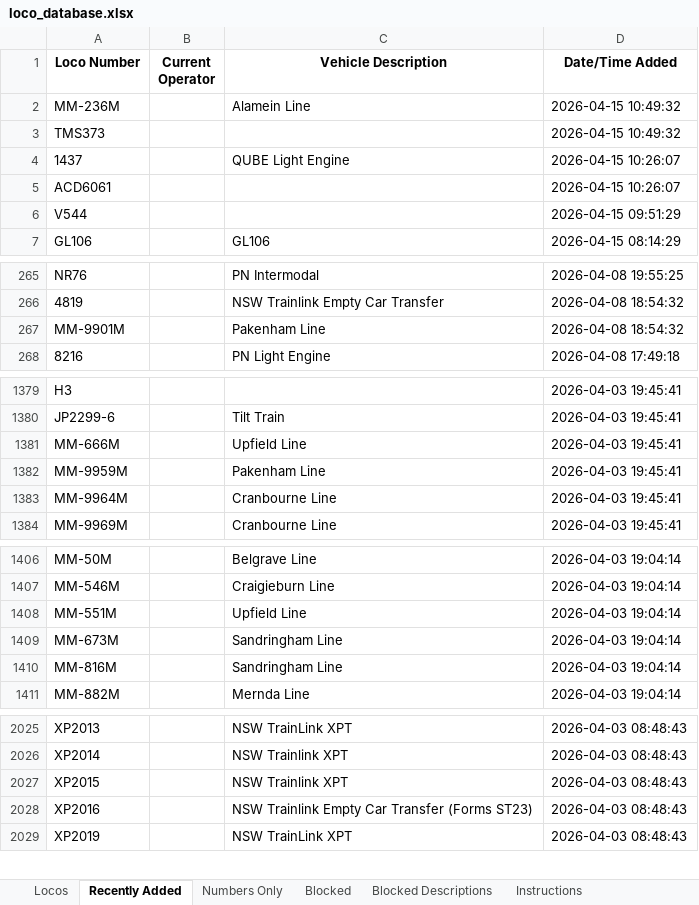
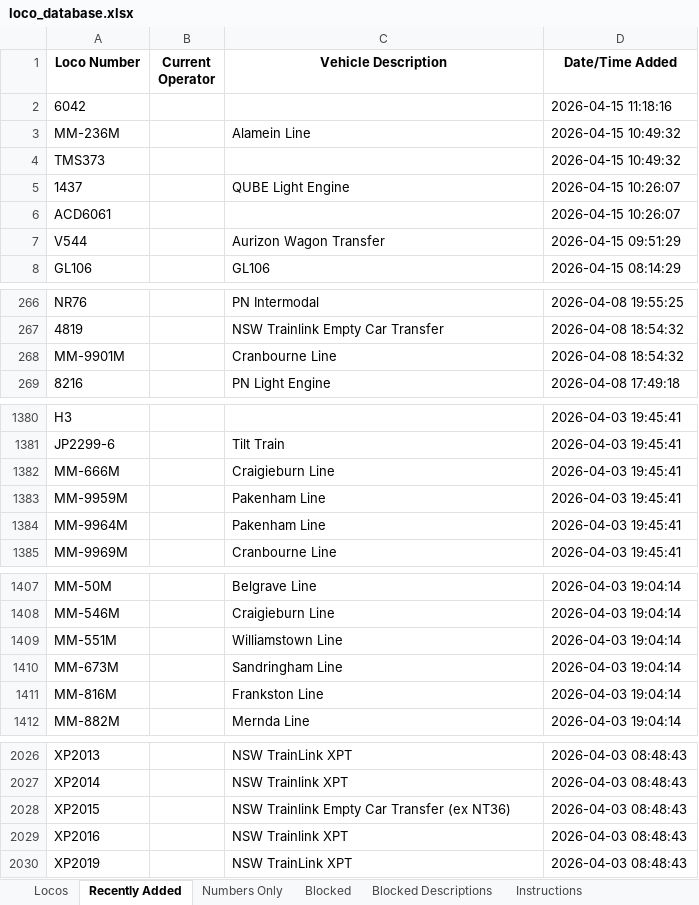
Before and after one commit to grahame21/railops-backend, an Excel workbook: static/downloads/loco_database.xlsx, sheet Recently Added, drawn as a sheet; only a part is shown, gaps mark what is left out; values as stored, in another font and other column widths than the file's, no borders; addresses are those after the commit; the diff covers the shown part only; the diff names each change by its address in the sheet, - before the commit and + after, or states it on an @@ line.

```diff
--- a/static/downloads/loco_database.xlsx (sheet Recently Added)
+++ b/static/downloads/loco_database.xlsx (sheet Recently Added)
+row 2: 6042 |  |  | 2026-04-15 11:18:16
-C7 (Vehicle Description): (empty)
+C7 (Vehicle Description): Aurizon Wagon Transfer
-C268 (Vehicle Description): Pakenham Line
+C268 (Vehicle Description): Cranbourne Line
-C1382 (Vehicle Description): Upfield Line
+C1382 (Vehicle Description): Craigieburn Line
-C1384 (Vehicle Description): Cranbourne Line
+C1384 (Vehicle Description): Pakenham Line
-C1409 (Vehicle Description): Upfield Line
+C1409 (Vehicle Description): Williamstown Line
-C1411 (Vehicle Description): Sandringham Line
+C1411 (Vehicle Description): Frankston Line
-C2028 (Vehicle Description): NSW Trainlink XPT
+C2028 (Vehicle Description): NSW Trainlink Empty Car Transfer (ex NT36)
-C2029 (Vehicle Description): NSW Trainlink Empty Car Transfer (Forms ST23)
+C2029 (Vehicle Description): NSW Trainlink XPT
```
Also changed, not shown: 20 edited cells elsewhere in this sheet, sheet Numbers Only, sheet Locos, static/downloads/loco_numbers_only.xlsx, 9 other files.
